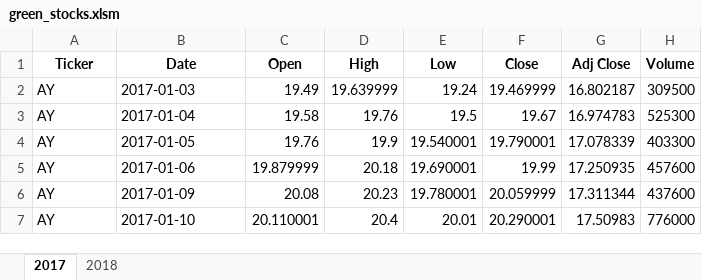
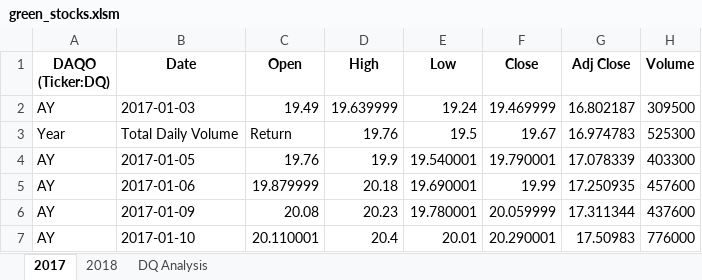
Before and after one commit to AleCano1/stock-analysis, an Excel workbook: green_stocks.xlsm, sheet 2017, drawn as a sheet; only a part is shown; values as stored, in another font and other column widths than the file's, no borders; the diff names each change by its address in the sheet, - before the commit and + after, or states it on an @@ line.

Commit message:
New worksheet for analysis

```diff
--- a/green_stocks.xlsm (sheet 2017)
+++ b/green_stocks.xlsm (sheet 2017)
+sheet tab: DQ Analysis
-A1: Ticker
+A1: DAQO (Ticker:DQ)
-A3 (DAQO (Ticker:DQ)): AY
+A3 (DAQO (Ticker:DQ)): Year
-B3 (Date): 2017-01-04
+B3 (Date): Total Daily Volume
-C3 (Open): 19.58
+C3 (Open): Return
```
